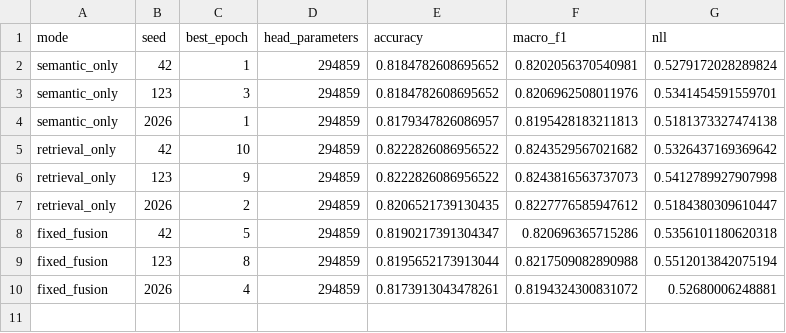
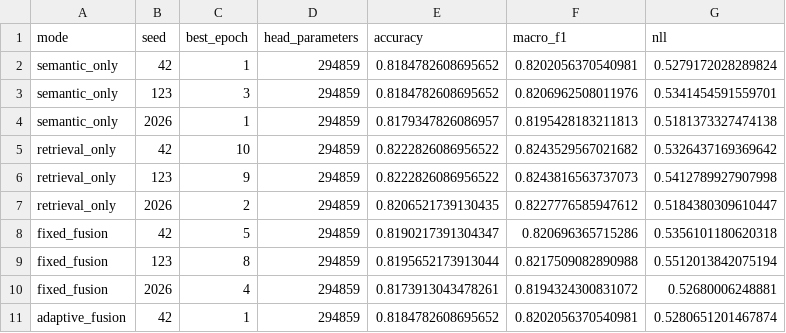
Before and after one commit to ankita6876/bangla-sentiment-research, a CSV file: research_stage8b/individual_results.csv, drawn as a sheet.

```diff
--- a/research_stage8b/individual_results.csv
+++ b/research_stage8b/individual_results.csv
@@ -10 +10,2 @@ fixed_fusion,123,8,294859,0.8195652173913044,0.8217509082890988,0.55120138420751
 fixed_fusion,2026,4,294859,0.8173913043478261,0.8194324300831072,0.52680006248881
+adaptive_fusion,42,1,294859,0.8184782608695652,0.8202056370540981,0.5280651201467874
```
Also changed, not shown: research_stage8b/training_history.csv.
